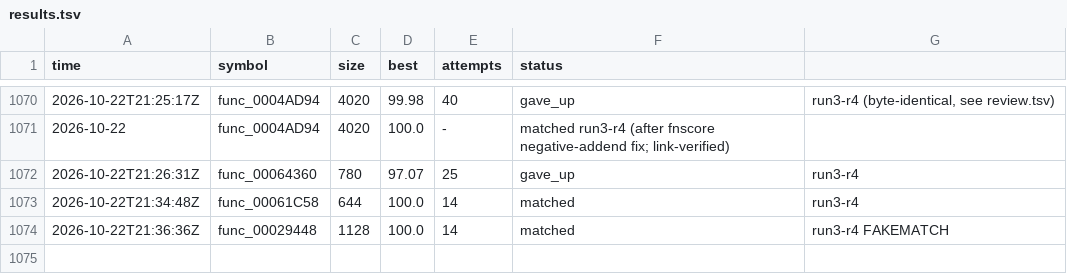
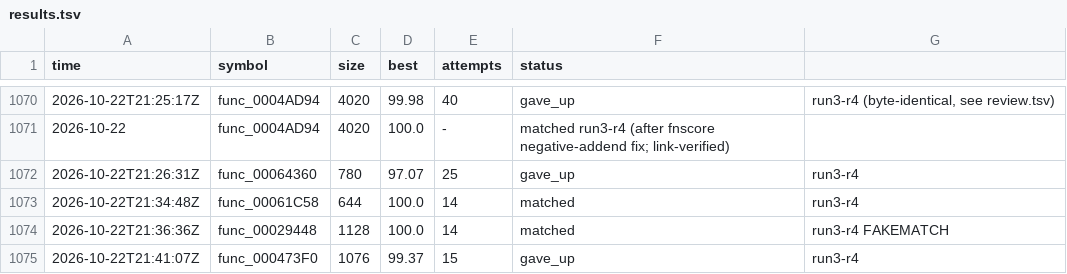
Before and after one commit to olink9/driver1-decomp, a TSV file: pilot/results.tsv, drawn as a sheet; only a part is shown, gaps mark what is left out.

```diff
--- a/pilot/results.tsv
+++ b/pilot/results.tsv
@@ -1074 +1074,2 @@ time	symbol	size	best	attempts	status
 2026-10-22T21:36:36Z	func_00029448	1128	100.0	14	matched	run3-r4 FAKEMATCH
+2026-10-22T21:41:07Z	func_000473F0	1076	99.37	15	gave_up	run3-r4
```
Also changed, not shown: pilot/names-proposed.tsv, 2 other files.
